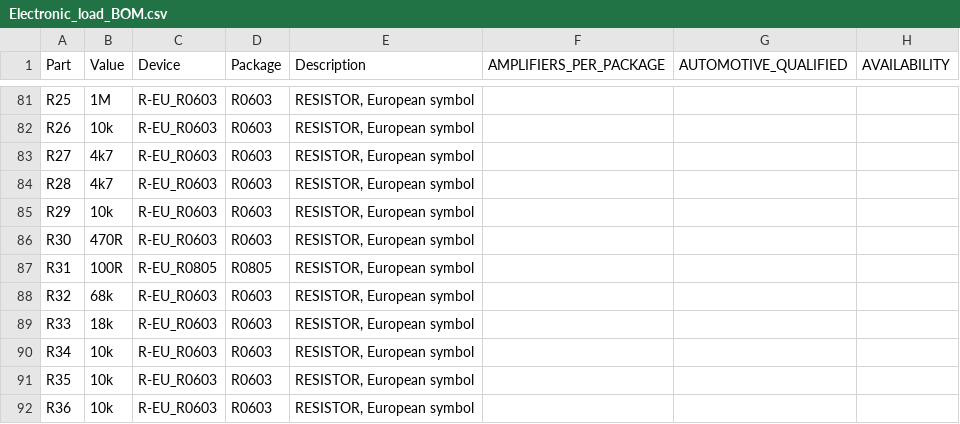
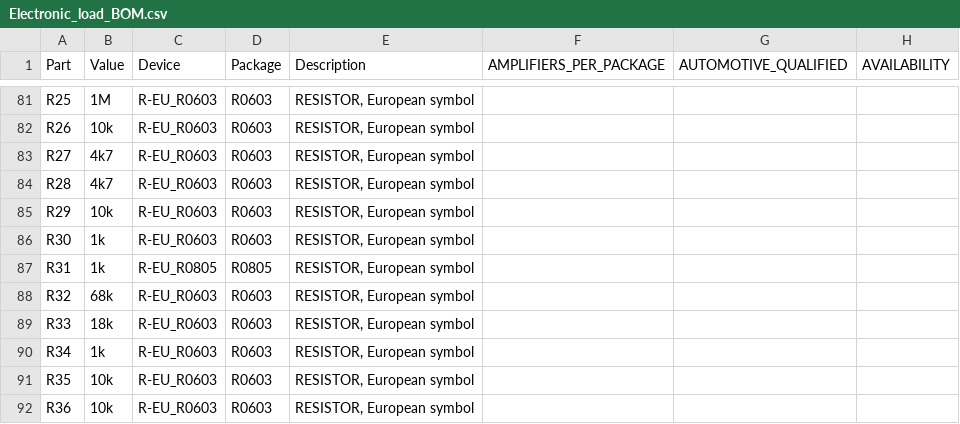
Before and after one commit to Dominik-Workshop/Electronic_load, a CSV file: Electronic_load_BOM.csv, drawn as a sheet; only a part is shown, gaps mark what is left out; the diff covers the shown part only; the diff names each change by its address in the sheet, - before the commit and + after, or states it on an @@ line.

```diff
--- a/Electronic_load_BOM.csv
+++ b/Electronic_load_BOM.csv
-B86 (Value): 470R
+B86 (Value): 1k
-B87 (Value): 100R
+B87 (Value): 1k
-B90 (Value): 10k
+B90 (Value): 1k
```
Also changed, not shown: 3 added rows, 2 removed rows and 8 edited cells elsewhere in this file, 4 other files.
